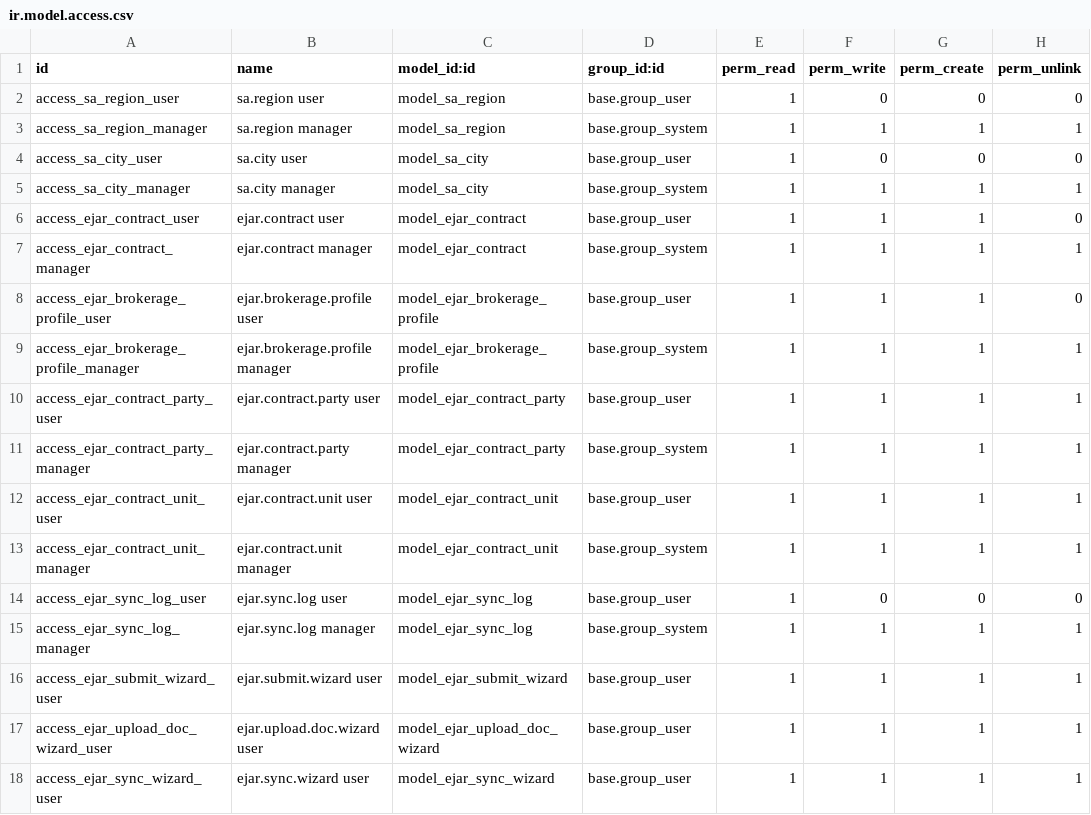
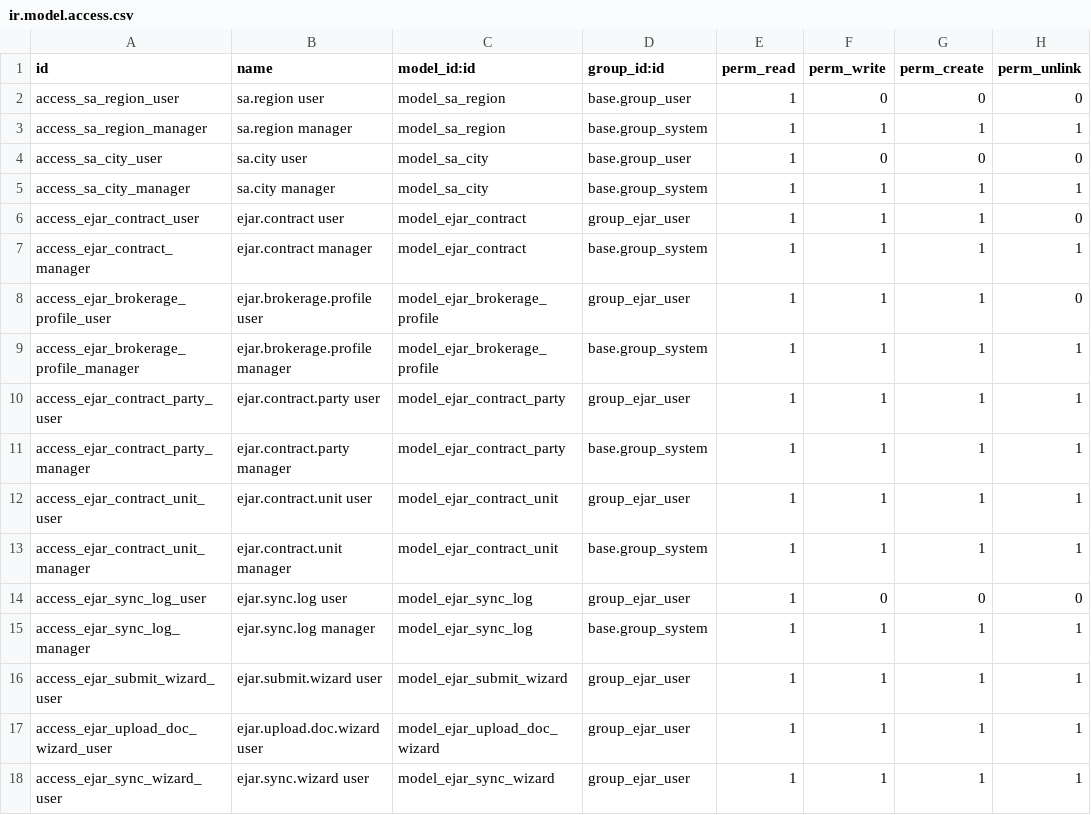
Before and after one commit to AbdelrehmanElhaj/propza-amlak, a CSV file: addons/l10n_sa_ejar/security/ir.model.access.csv, drawn as a sheet.

Commit message:
security: restrict Ejar model access to group_ejar_user only
Technicians and owners now have zero ORM access to all Ejar models
(ejar.contract, ejar.brokerage.profile, parties, units, sync logs,
wizards) — even via direct URL. Changes:

- ir.model.access.csv: base.group_user → group_ejar_user for all Ejar models
- ejar_security.xml record rules: same group swap
- group_pms_agent implied_ids: add group_ejar_user so the full
  agent→accountant→manager→admin chain inherits Ejar access

```diff
--- a/addons/l10n_sa_ejar/security/ir.model.access.csv
+++ b/addons/l10n_sa_ejar/security/ir.model.access.csv
@@ -5,14 +5,14 @@ access_sa_city_user,sa.city user,model_sa_city,base.group_user,1,0,0,0
 access_sa_city_manager,sa.city manager,model_sa_city,base.group_system,1,1,1,1
-access_ejar_contract_user,ejar.contract user,model_ejar_contract,base.group_user,1,1,1,0
+access_ejar_contract_user,ejar.contract user,model_ejar_contract,group_ejar_user,1,1,1,0
 access_ejar_contract_manager,ejar.contract manager,model_ejar_contract,base.group_system,1,1,1,1
-access_ejar_brokerage_profile_user,ejar.brokerage.profile user,model_ejar_brokerage_profile,base.group_user,1,1,1,0
+access_ejar_brokerage_profile_user,ejar.brokerage.profile user,model_ejar_brokerage_profile,group_ejar_user,1,1,1,0
 access_ejar_brokerage_profile_manager,ejar.brokerage.profile manager,model_ejar_brokerage_profile,base.group_system,1,1,1,1
-access_ejar_contract_party_user,ejar.contract.party user,model_ejar_contract_party,base.group_user,1,1,1,1
+access_ejar_contract_party_user,ejar.contract.party user,model_ejar_contract_party,group_ejar_user,1,1,1,1
 access_ejar_contract_party_manager,ejar.contract.party manager,model_ejar_contract_party,base.group_system,1,1,1,1
-access_ejar_contract_unit_user,ejar.contract.unit user,model_ejar_contract_unit,base.group_user,1,1,1,1
+access_ejar_contract_unit_user,ejar.contract.unit user,model_ejar_contract_unit,group_ejar_user,1,1,1,1
 access_ejar_contract_unit_manager,ejar.contract.unit manager,model_ejar_contract_unit,base.group_system,1,1,1,1
-access_ejar_sync_log_user,ejar.sync.log user,model_ejar_sync_log,base.group_user,1,0,0,0
+access_ejar_sync_log_user,ejar.sync.log user,model_ejar_sync_log,group_ejar_user,1,0,0,0
 access_ejar_sync_log_manager,ejar.sync.log manager,model_ejar_sync_log,base.group_system,1,1,1,1
-access_ejar_submit_wizard_user,ejar.submit.wizard user,model_ejar_submit_wizard,base.group_user,1,1,1,1
-access_ejar_upload_doc_wizard_user,ejar.upload.doc.wizard user,model_ejar_upload_doc_wizard,base.group_user,1,1,1,1
-access_ejar_sync_wizard_user,ejar.sync.wizard user,model_ejar_sync_wizard,base.group_user,1,1,1,1
+access_ejar_submit_wizard_user,ejar.submit.wizard user,model_ejar_submit_wizard,group_ejar_user,1,1,1,1
+access_ejar_upload_doc_wizard_user,ejar.upload.doc.wizard user,model_ejar_upload_doc_wizard,group_ejar_user,1,1,1,1
+access_ejar_sync_wizard_user,ejar.sync.wizard user,model_ejar_sync_wizard,group_ejar_user,1,1,1,1
```
Also changed, not shown: 2 other files.
